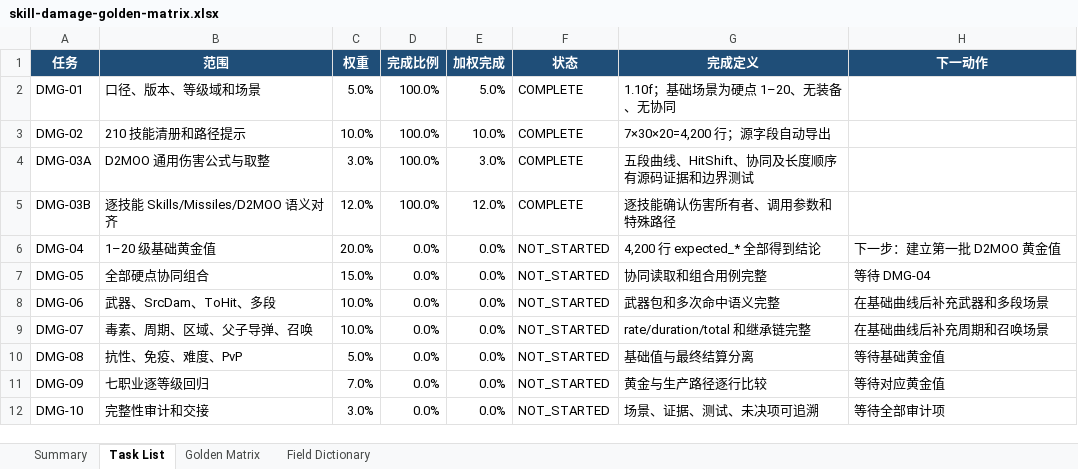
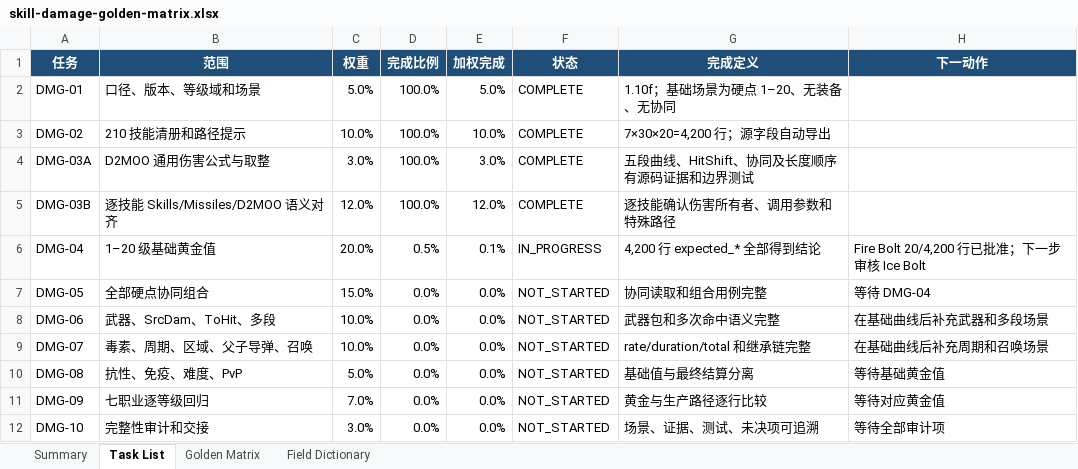
Before and after one commit to femgwei/riiablo, an Excel workbook: docs/skill-damage-golden-matrix.xlsx, sheet Task List, drawn as a sheet; values as stored, in another font and other column widths than the file's, no borders; table styles not drawn; the diff names each change by its address in the sheet, - before the commit and + after, or states it on an @@ line.

```diff
--- a/docs/skill-damage-golden-matrix.xlsx (sheet Task List)
+++ b/docs/skill-damage-golden-matrix.xlsx (sheet Task List)
-D6 (完成比例): 0.0%
+D6 (完成比例): 0.5%
-E6 (加权完成): 0.0%
+E6 (加权完成): 0.1%
-F6 (状态): NOT_STARTED
+F6 (状态): IN_PROGRESS
-H6 (下一动作): 下一步：建立第一批 D2MOO 黄金值
+H6 (下一动作): Fire Bolt 20/4,200 行已批准；下一步审核 Ice Bolt
```
Also changed, not shown: sheet Golden Matrix, sheet Summary, 5 other files.
